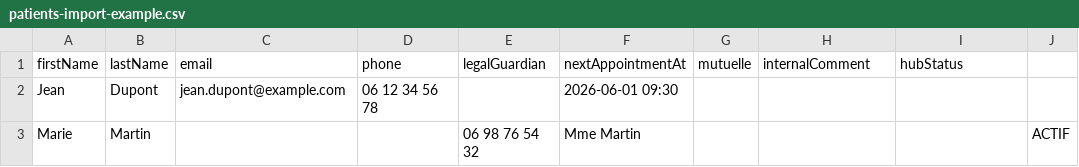
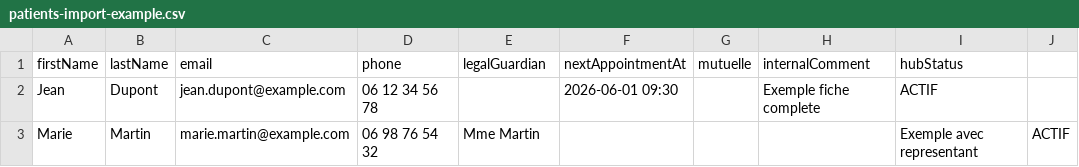
Before and after one commit to Sabri-hub-web/Orthopilot-app, a CSV file: public/patients-import-example.csv, drawn as a sheet.

```diff
--- a/public/patients-import-example.csv
+++ b/public/patients-import-example.csv
@@ -1,3 +1,3 @@
 firstName;lastName;email;phone;legalGuardian;nextAppointmentAt;mutuelle;internalComment;hubStatus
-Jean;Dupont;jean.dupont@example.com;06 12 34 56 78;;2026-06-01 09:30;;;
-Marie;Martin;;;06 98 76 54 32;Mme Martin;;;;ACTIF
+Jean;Dupont;jean.dupont@example.com;06 12 34 56 78;;2026-06-01 09:30;;Exemple fiche complete;ACTIF
+Marie;Martin;marie.martin@example.com;06 98 76 54 32;Mme Martin;;;;Exemple avec representant;ACTIF
```
Also changed, not shown: public/patients-import-test-cases.csv.
